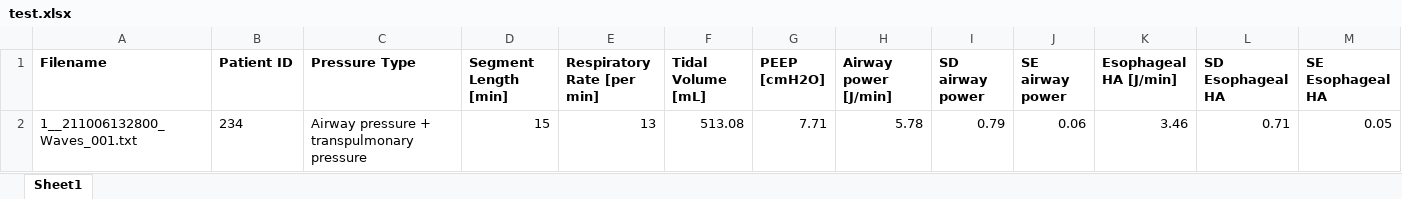
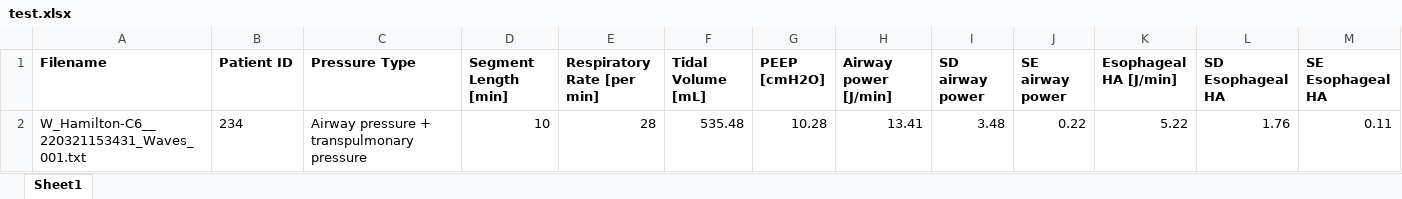
Before and after one commit to fwhiemstra/mechanical_ventilation_params, an Excel workbook: 05_joris-behr/test.xlsx, sheet Sheet1, drawn as a sheet; only a part is shown; values as stored, in another font and other column widths than the file's, no borders; removed rows and columns are numbered as before the commit, all else as after; rows hold the shown columns only; the diff names each change by its address in the sheet, - before the commit and + after, or states it on an @@ line.

```diff
--- a/05_joris-behr/test.xlsx (sheet Sheet1)
+++ b/05_joris-behr/test.xlsx (sheet Sheet1)
-row 2: 1__211006132800_Waves_001.txt | 234 | Airway pressure + transpulmonary pressure | 15 | 13 | 513.08 | 7.71 | 5.78 | 0.79 | 0.06 | 3.46 | 0.71 | 0.05
+row 2: W_Hamilton-C6__220321153431_Waves_001.txt | 234 | Airway pressure + transpulmonary pressure | 10 | 28 | 535.48 | 10.28 | 13.41 | 3.48 | 0.22 | 5.22 | 1.76 | 0.11
```
Also changed, not shown: 8 other files.
